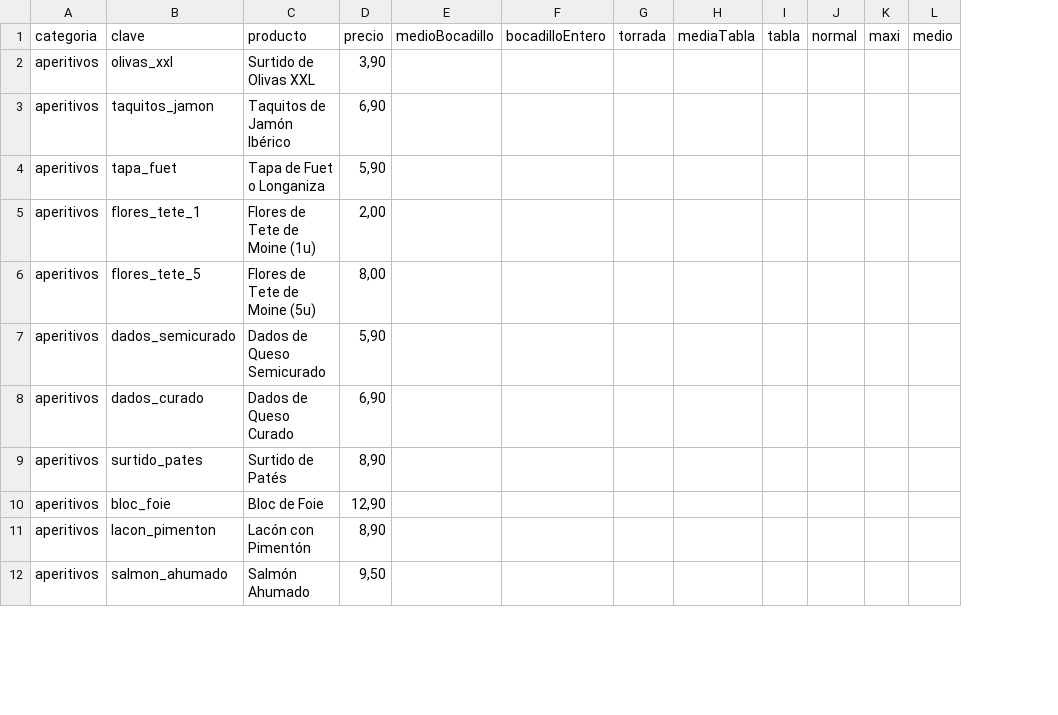
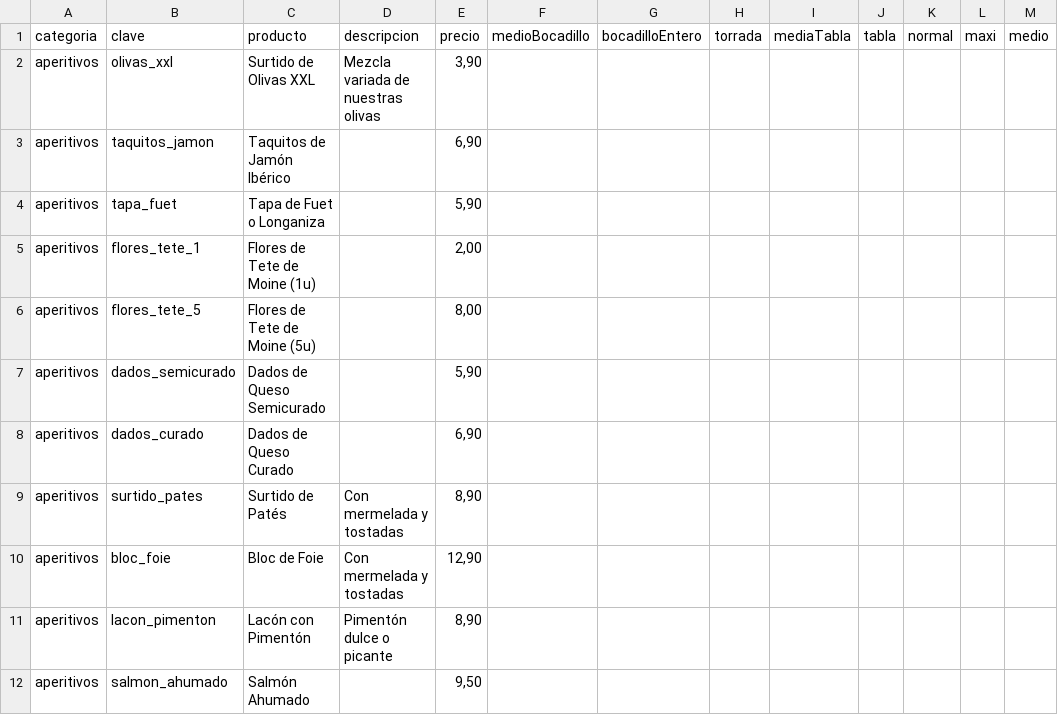
Before and after one commit to 2Puli2/xarcuteria-losmolina, a CSV file: docs/carta-precios-inicial.csv, drawn as a sheet; only a part is shown; the diff names each change by its address in the sheet, - before the commit and + after, or states it on an @@ line.

```diff
--- a/docs/carta-precios-inicial.csv
+++ b/docs/carta-precios-inicial.csv
+column D (descripcion), rows 2-11: Mezcla variada de nuestras olivas |  |  |  |  |  |  | Con mermelada y tostadas | Con mermelada y tostadas | Pimentón dulce o picante
```
Also changed, not shown: docs/nombres_cat-inicial.csv, docs/nombres_en-inicial.csv, 16 other files.
